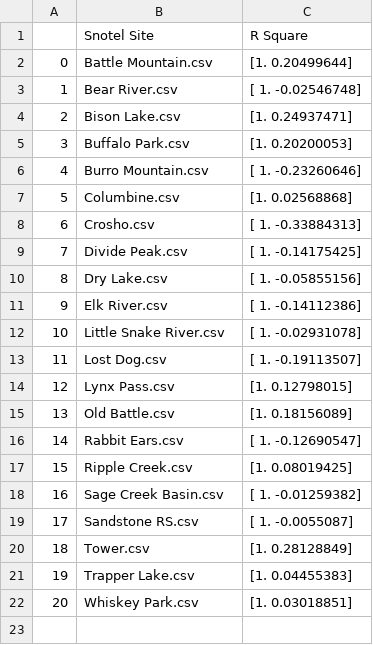
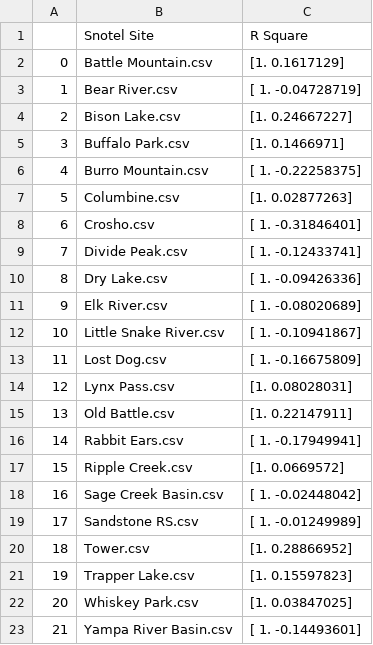
Before and after one commit to xybrs/Atmospheric-Rivers, a CSV file: r_squared.csv, drawn as a sheet.

```diff
--- a/r_squared.csv
+++ b/r_squared.csv
@@ -1,22 +1,23 @@
 ,Snotel Site,R Square
-0,Battle Mountain.csv,[1.         0.20499644]
-1,Bear River.csv,[ 1.         -0.02546748]
-2,Bison Lake.csv,[1.         0.24937471]
-3,Buffalo Park.csv,[1.         0.20200053]
-4,Burro Mountain.csv,[ 1.         -0.23260646]
-5,Columbine.csv,[1.         0.02568868]
-6,Crosho.csv,[ 1.         -0.33884313]
-7,Divide Peak.csv,[ 1.         -0.14175425]
-8,Dry Lake.csv,[ 1.         -0.05855156]
-9,Elk River.csv,[ 1.         -0.14112386]
-10,Little Snake River.csv,[ 1.         -0.02931078]
-11,Lost Dog.csv,[ 1.         -0.19113507]
-12,Lynx Pass.csv,[1.         0.12798015]
-13,Old Battle.csv,[1.         0.18156089]
-14,Rabbit Ears.csv,[ 1.         -0.12690547]
-15,Ripple Creek.csv,[1.         0.08019425]
-16,Sage Creek Basin.csv,[ 1.         -0.01259382]
-17,Sandstone RS.csv,[ 1.        -0.0055087]
-18,Tower.csv,[1.         0.28128849]
-19,Trapper Lake.csv,[1.         0.04455383]
-20,Whiskey Park.csv,[1.         0.03018851]
+0,Battle Mountain.csv,[1.        0.1617129]
+1,Bear River.csv,[ 1.         -0.04728719]
+2,Bison Lake.csv,[1.         0.24667227]
+3,Buffalo Park.csv,[1.        0.1466971]
+4,Burro Mountain.csv,[ 1.         -0.22258375]
+5,Columbine.csv,[1.         0.02877263]
+6,Crosho.csv,[ 1.         -0.31846401]
+7,Divide Peak.csv,[ 1.         -0.12433741]
+8,Dry Lake.csv,[ 1.         -0.09426336]
+9,Elk River.csv,[ 1.         -0.08020689]
+10,Little Snake River.csv,[ 1.         -0.10941867]
+11,Lost Dog.csv,[ 1.         -0.16675809]
+12,Lynx Pass.csv,[1.         0.08028031]
+13,Old Battle.csv,[1.         0.22147911]
+14,Rabbit Ears.csv,[ 1.         -0.17949941]
+15,Ripple Creek.csv,[1.        0.0669572]
+16,Sage Creek Basin.csv,[ 1.         -0.02448042]
+17,Sandstone RS.csv,[ 1.         -0.01249989]
+18,Tower.csv,[1.         0.28866952]
+19,Trapper Lake.csv,[1.         0.15597823]
+20,Whiskey Park.csv,[1.         0.03847025]
+21,Yampa River Basin.csv,[ 1.         -0.14493601]
```
Also changed, not shown: 42 other files.
